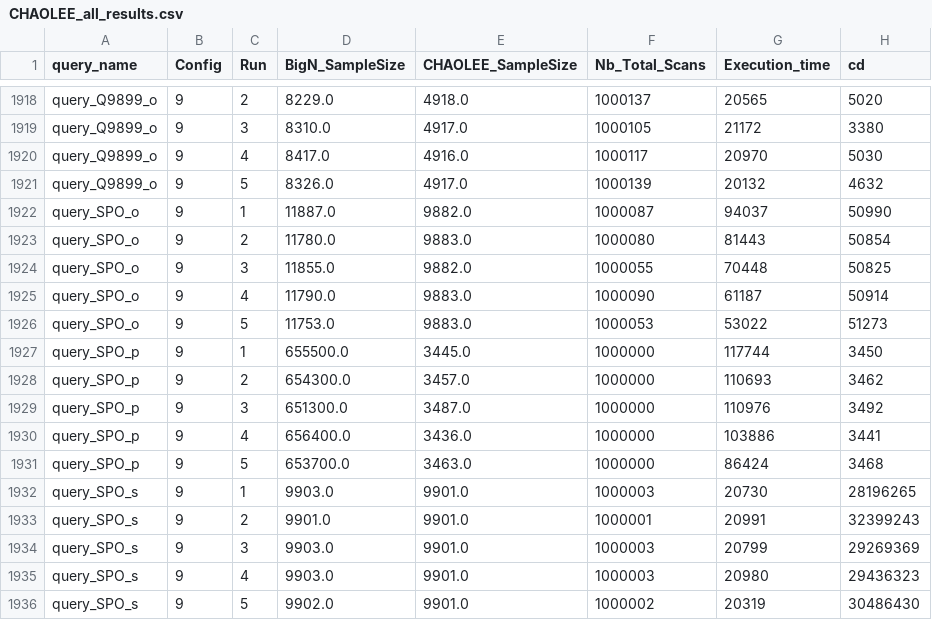
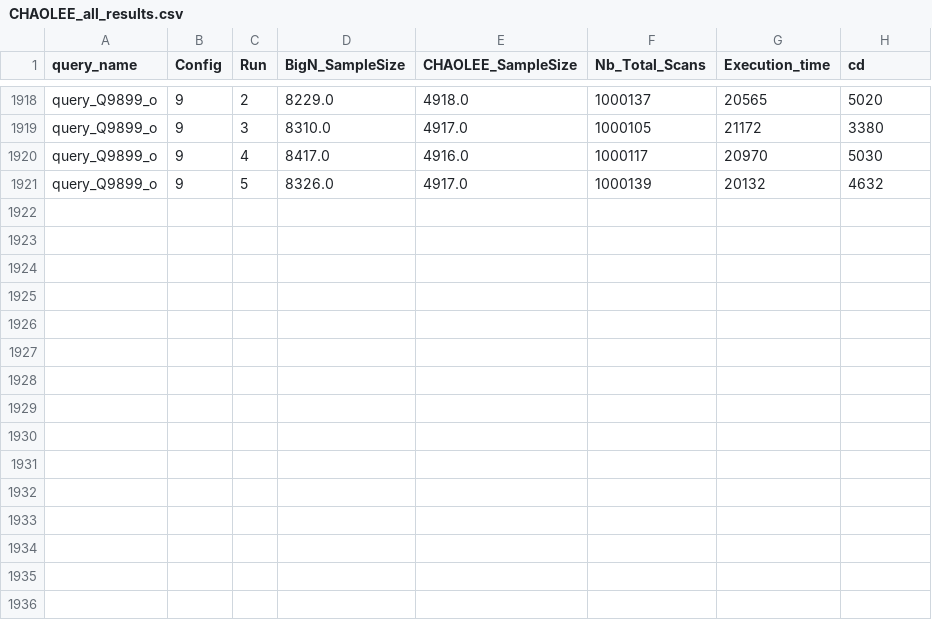
Before and after one commit to momo54/count-distinct-watdiv, a CSV file: output/CHAOLEE_all_results.csv, drawn as a sheet; only a part is shown, gaps mark what is left out; the diff names each change by its address in the sheet, - before the commit and + after, or states it on an @@ line.

```diff
--- a/output/CHAOLEE_all_results.csv
+++ b/output/CHAOLEE_all_results.csv
-row 1922: query_SPO_o | 9 | 1 | 11887.0 | 9882.0 | 1000087 | 94037 | 50990
-row 1923: query_SPO_o | 9 | 2 | 11780.0 | 9883.0 | 1000080 | 81443 | 50854
-row 1924: query_SPO_o | 9 | 3 | 11855.0 | 9882.0 | 1000055 | 70448 | 50825
-row 1925: query_SPO_o | 9 | 4 | 11790.0 | 9883.0 | 1000090 | 61187 | 50914
-row 1926: query_SPO_o | 9 | 5 | 11753.0 | 9883.0 | 1000053 | 53022 | 51273
-row 1927: query_SPO_p | 9 | 1 | 655500.0 | 3445.0 | 1000000 | 117744 | 3450
-row 1928: query_SPO_p | 9 | 2 | 654300.0 | 3457.0 | 1000000 | 110693 | 3462
-row 1929: query_SPO_p | 9 | 3 | 651300.0 | 3487.0 | 1000000 | 110976 | 3492
-row 1930: query_SPO_p | 9 | 4 | 656400.0 | 3436.0 | 1000000 | 103886 | 3441
-row 1931: query_SPO_p | 9 | 5 | 653700.0 | 3463.0 | 1000000 | 86424 | 3468
-row 1932: query_SPO_s | 9 | 1 | 9903.0 | 9901.0 | 1000003 | 20730 | 28196265
-row 1933: query_SPO_s | 9 | 2 | 9901.0 | 9901.0 | 1000001 | 20991 | 32399243
-row 1934: query_SPO_s | 9 | 3 | 9903.0 | 9901.0 | 1000003 | 20799 | 29269369
-row 1935: query_SPO_s | 9 | 4 | 9903.0 | 9901.0 | 1000003 | 20980 | 29436323
-row 1936: query_SPO_s | 9 | 5 | 9902.0 | 9901.0 | 1000002 | 20319 | 30486430
```
Also changed, not shown: output/CRAWD_all_results.csv, output/aggregated_CRAWD_all_results.csv.
